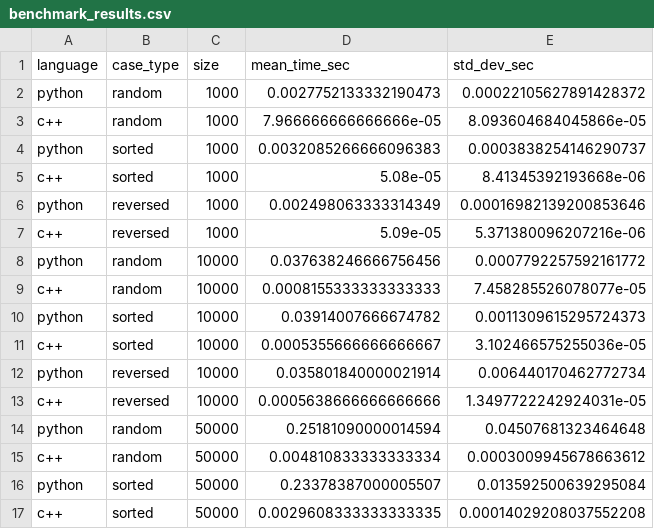
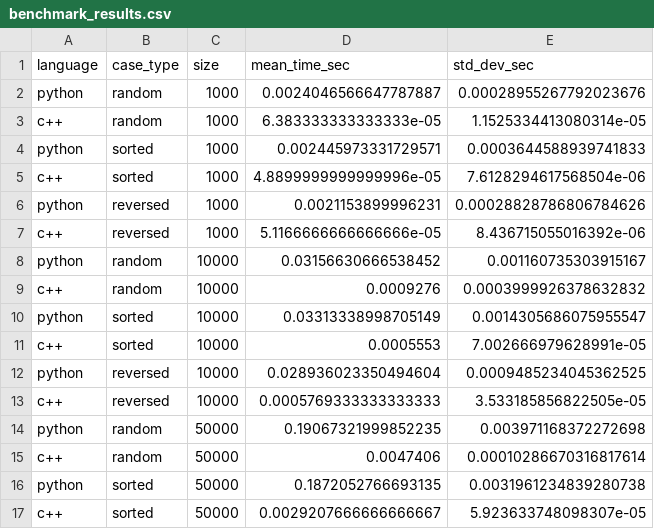
Before and after one commit to yuricavalcanti06/HeapSort-Analise-Complexidade, a CSV file: benchmark_results.csv, drawn as a sheet; only a part is shown; the diff covers the shown part only.

```diff
--- a/benchmark_results.csv
+++ b/benchmark_results.csv
@@ -1,17 +1,17 @@
 language,case_type,size,mean_time_sec,std_dev_sec
-python,random,1000,0.0027752133332190473,0.00022105627891428372
-c++,random,1000,7.966666666666666e-05,8.093604684045866e-05
-python,sorted,1000,0.0032085266666096383,0.0003838254146290737
-c++,sorted,1000,5.08e-05,8.41345392193668e-06
-python,reversed,1000,0.002498063333314349,0.00016982139200853646
-c++,reversed,1000,5.09e-05,5.371380096207216e-06
-python,random,10000,0.037638246666756456,0.0007792257592161772
-c++,random,10000,0.0008155333333333333,7.458285526078077e-05
-python,sorted,10000,0.03914007666674782,0.0011309615295724373
-c++,sorted,10000,0.0005355666666666667,3.102466575255036e-05
-python,reversed,10000,0.035801840000021914,0.006440170462772734
-c++,reversed,10000,0.0005638666666666666,1.3497722242924031e-05
-python,random,50000,0.25181090000014594,0.04507681323464648
-c++,random,50000,0.004810833333333334,0.0003009945678663612
-python,sorted,50000,0.23378387000005507,0.013592500639295084
-c++,sorted,50000,0.0029608333333333335,0.00014029208037552208
+python,random,1000,0.0024046566647787887,0.00028955267792023676
+c++,random,1000,6.383333333333333e-05,1.1525334413080314e-05
+python,sorted,1000,0.002445973331729571,0.0003644588939741833
+c++,sorted,1000,4.8899999999999996e-05,7.6128294617568504e-06
+python,reversed,1000,0.0021153899996231,0.00028828786806784626
+c++,reversed,1000,5.1166666666666666e-05,8.436715055016392e-06
+python,random,10000,0.03156630666538452,0.001160735303915167
+c++,random,10000,0.0009276,0.0003999926378632832
+python,sorted,10000,0.03313338998705149,0.0014305686075955547
+c++,sorted,10000,0.0005553,7.002666979628991e-05
+python,reversed,10000,0.028936023350494604,0.0009485234045362525
+c++,reversed,10000,0.0005769333333333333,3.533185856822505e-05
+python,random,50000,0.19067321999852235,0.003971168372272698
+c++,random,50000,0.0047406,0.00010286670316817614
+python,sorted,50000,0.1872052766693135,0.0031961234839280738
+c++,sorted,50000,0.0029207666666666667,5.923633748098307e-05
```
Also changed, not shown: 28 edited cells elsewhere in this file, 5 other files.
